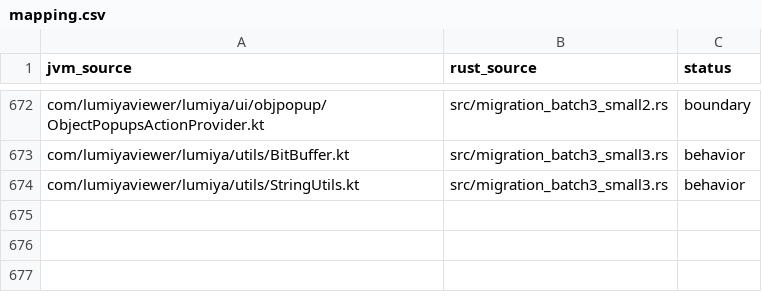
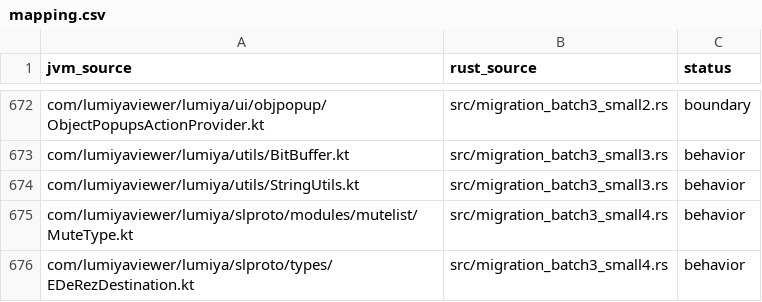
Before and after one commit to Kaleaon/Lumiya-Redux, a CSV file: rust-mirror/mapping.csv, drawn as a sheet; only a part is shown, gaps mark what is left out; the diff names each change by its address in the sheet, - before the commit and + after, or states it on an @@ line.

```diff
--- a/rust-mirror/mapping.csv
+++ b/rust-mirror/mapping.csv
+row 675: com/lumiyaviewer/lumiya/slproto/modules/mutelist/MuteType.kt | src/migration_batch3_small4.rs | behavior
+row 676: com/lumiyaviewer/lumiya/slproto/types/EDeRezDestination.kt | src/migration_batch3_small4.rs | behavior
```
Also changed, not shown: 30 other files.
